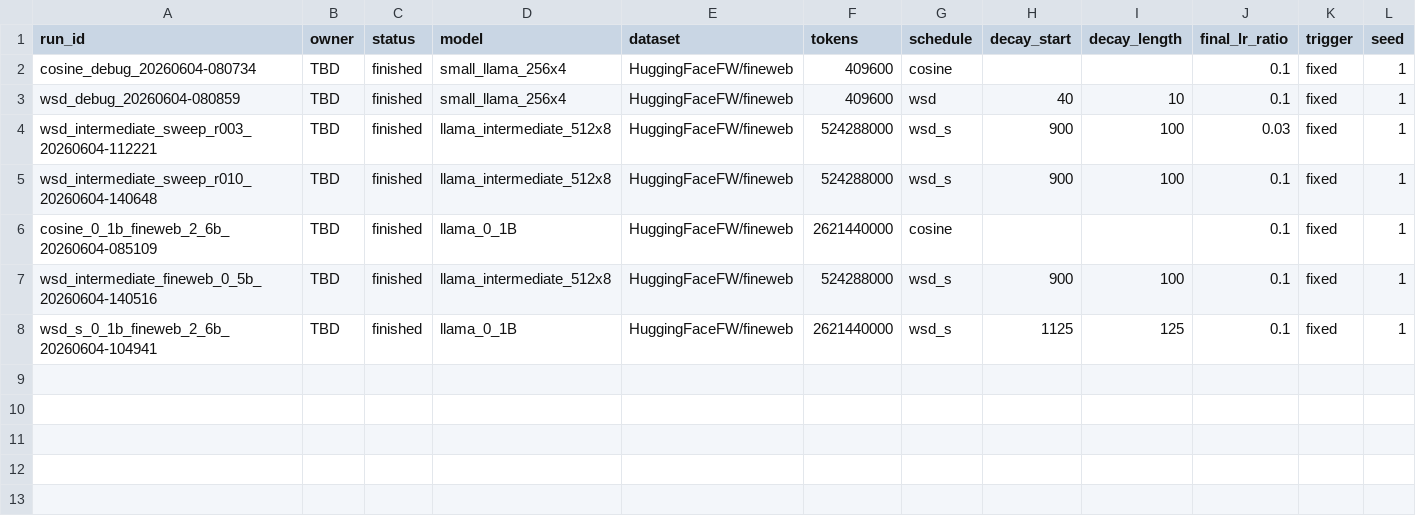
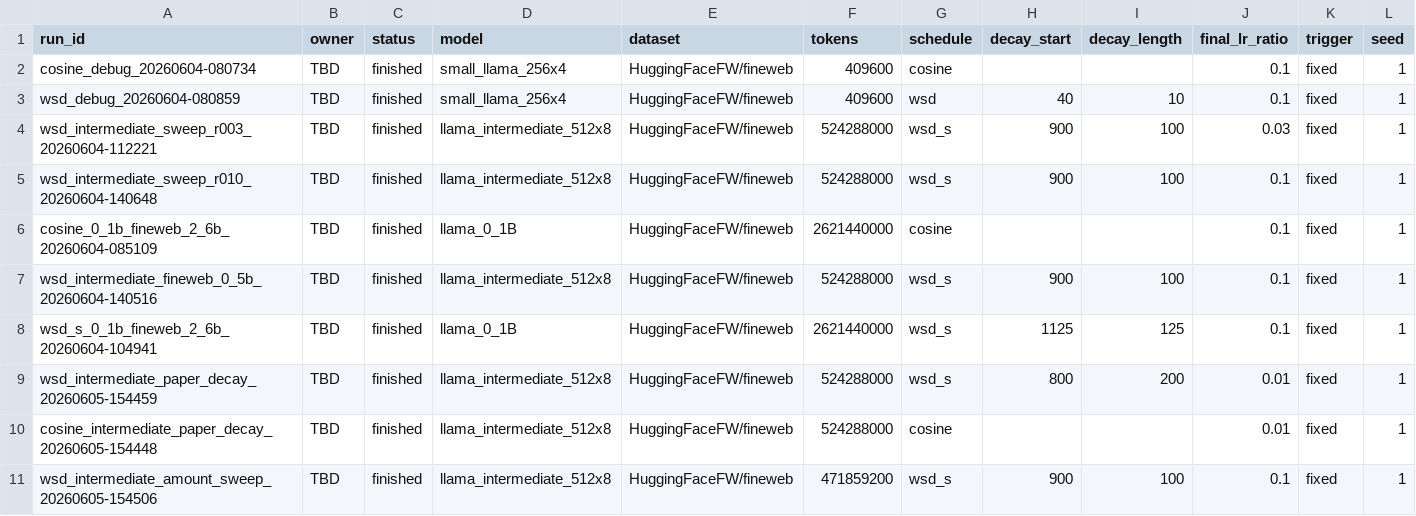
Before and after one commit to Duckymini/wsd_metric_triggered, a CSV file: experiments/registry.csv, drawn as a sheet; only a part is shown; rows hold the shown columns only; the diff names each change by its address in the sheet, - before the commit and + after, or states it on an @@ line.

Commit message:
run new experiments

```diff
--- a/experiments/registry.csv
+++ b/experiments/registry.csv
+row 9: wsd_intermediate_paper_decay_20260605-154459 | TBD | finished | llama_intermediate_512x8 | HuggingFaceFW/fineweb | 524288000 | wsd_s | 800 | 200 | 0.01 | fixed | 1
+row 10: cosine_intermediate_paper_decay_20260605-154448 | TBD | finished | llama_intermediate_512x8 | HuggingFaceFW/fineweb | 524288000 | cosine |  |  | 0.01 | fixed | 1
+row 11: wsd_intermediate_amount_sweep_20260605-154506 | TBD | finished | llama_intermediate_512x8 | HuggingFaceFW/fineweb | 471859200 | wsd_s | 900 | 100 | 0.1 | fixed | 1
```
Also changed, not shown: 14 other files.
